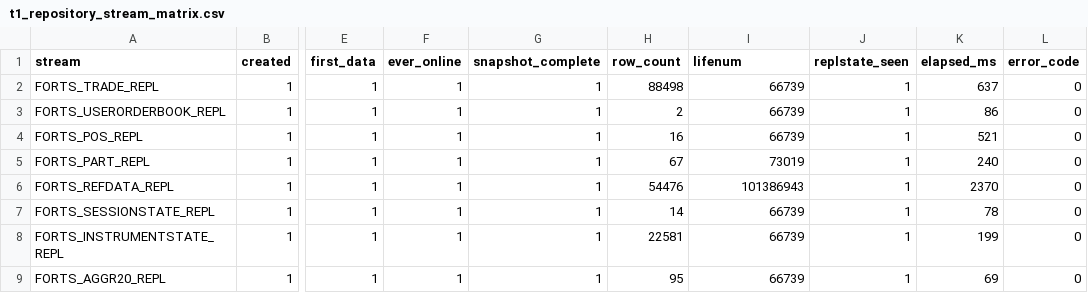
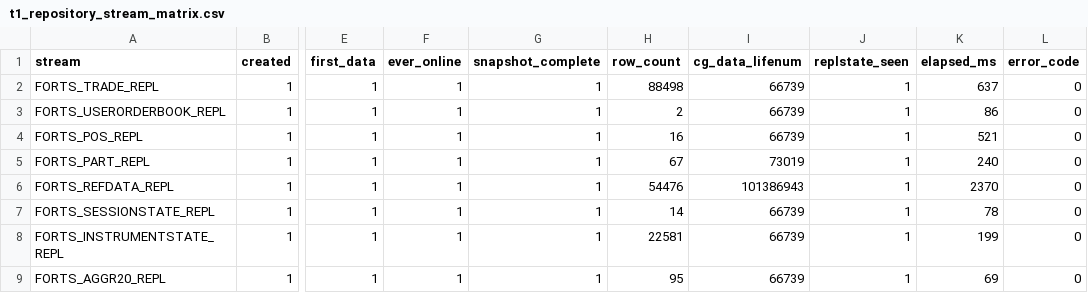
Before and after one commit to Ruhkukah/Connectors, a CSV file: docs/evidence/plaza2_test_t1_qualification_20260825/t1_repository_stream_matrix.csv, drawn as a sheet; only a part is shown, gaps mark what is left out; the diff names each change by its address in the sheet, - before the commit and + after, or states it on an @@ line.

```diff
--- a/docs/evidence/plaza2_test_t1_qualification_20260825/t1_repository_stream_matrix.csv
+++ b/docs/evidence/plaza2_test_t1_qualification_20260825/t1_repository_stream_matrix.csv
-I1: lifenum
+I1: cg_data_lifenum
```
Also changed, not shown: docs/evidence/plaza2_test_t1_qualification_20260825/t1_vendor_stream_matrix.csv, 25 other files.
